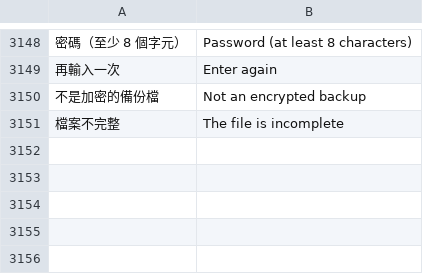
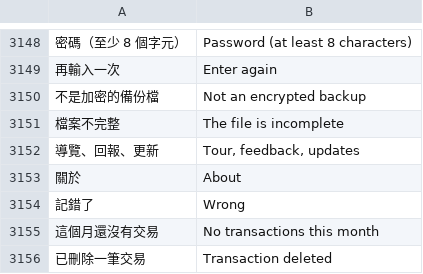
Before and after one commit to Enwei0715/Money_Manager, a TSV file: app/src/main/assets/i18n_en.tsv, drawn as a sheet; only a part is shown, gaps mark what is left out; the diff names each change by its address in the sheet, - before the commit and + after, or states it on an @@ line.

```diff
--- a/app/src/main/assets/i18n_en.tsv
+++ b/app/src/main/assets/i18n_en.tsv
+row 3152: 導覽、回報、更新 | Tour, feedback, updates
+row 3153: 關於 | About
+row 3154: 記錯了 | Wrong
+row 3155: 這個月還沒有交易 | No transactions this month
+row 3156: 已刪除一筆交易 | Transaction deleted
```
Also changed, not shown: 12 other files.
